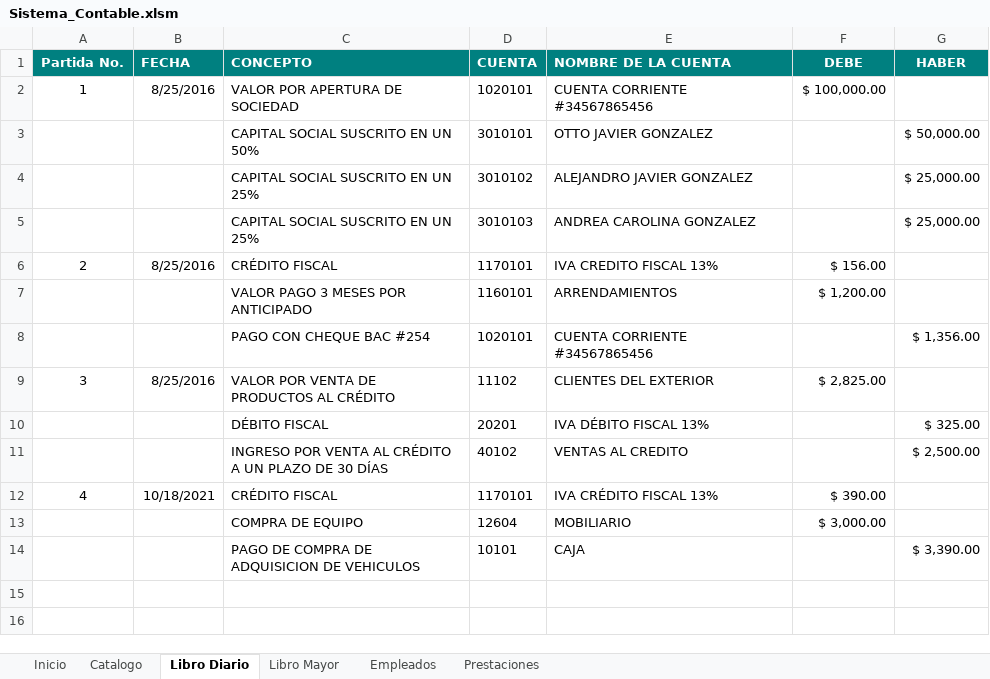
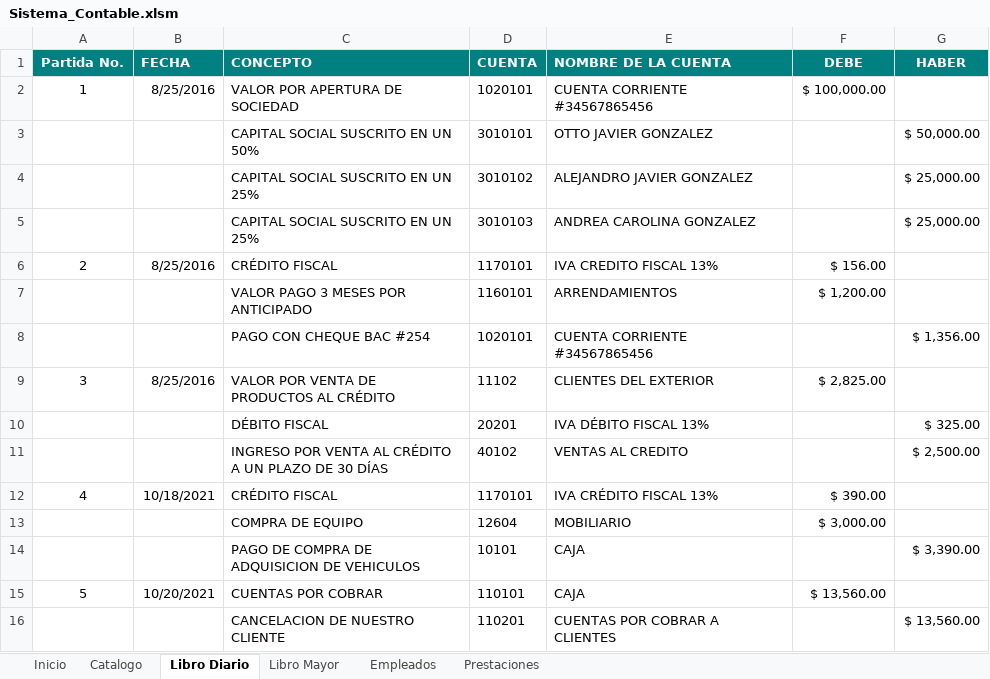
Before and after one commit to claudia17018/Sistema-Contable, an Excel workbook: Sistema_Contable.xlsm, sheet Libro Diario, drawn as a sheet; values as stored, in another font and other column widths than the file's, no borders; the diff names each change by its address in the sheet, - before the commit and + after, or states it on an @@ line.

```diff
--- a/Sistema_Contable.xlsm (sheet Libro Diario)
+++ b/Sistema_Contable.xlsm (sheet Libro Diario)
+row 15: 5 | 10/20/2021 | CUENTAS POR COBRAR | 110101 | CAJA | $ 13,560.00
+row 16:  |  | CANCELACION DE NUESTRO CLIENTE | 110201 | CUENTAS POR COBRAR A CLIENTES |  | $ 13,560.00
```
Also changed, not shown: sheet Catalogo, charts or pictures.
